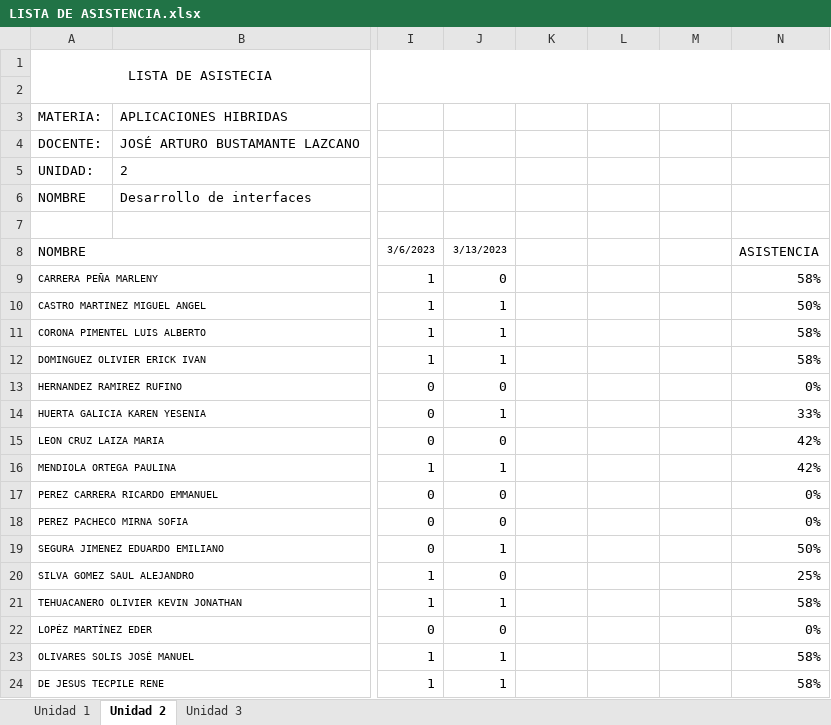
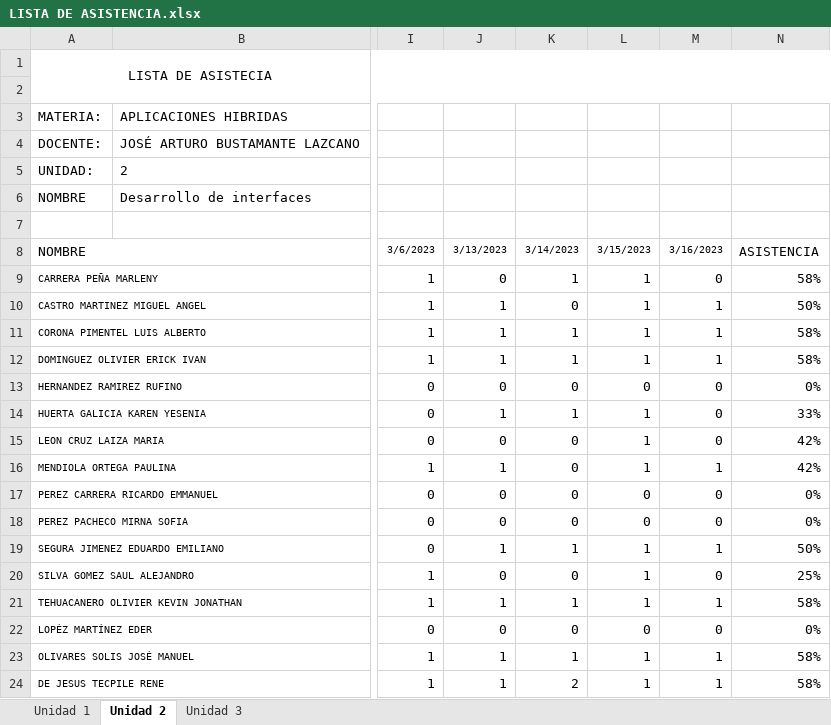
Before and after one commit to arturobl00/Semestre2023Tec, an Excel workbook: APP Hibridas/LISTA DE ASISTENCIA.xlsx, sheet Unidad 2, drawn as a sheet; only a part is shown, gaps mark what is left out; values as stored, in another font and other column widths than the file's, no borders; conditional formats not drawn; the diff covers the shown part only; the diff names each change by its address in the sheet, - before the commit and + after, or states it on an @@ line.

```diff
--- a/APP Hibridas/LISTA DE ASISTENCIA.xlsx (sheet Unidad 2)
+++ b/APP Hibridas/LISTA DE ASISTENCIA.xlsx (sheet Unidad 2)
-K8: (empty)
+K8: 3/14/2023
-L8: (empty)
+L8: 3/15/2023
-M8: (empty)
+M8: 3/16/2023
-K9: (empty)
+K9: 1
-L9:L12: (empty)
+L9:L12: 1
-M9: (empty)
+M9: 0
-K10: (empty)
+K10: 0
-M10:M12: (empty)
+M10:M12: 1
-K11:K12: (empty)
+K11:K12: 1
-K13: (empty)
+K13: 0
-L13: (empty)
+L13: 0
-M13:M15: (empty)
+M13:M15: 0
-K14: (empty)
+K14: 1
-L14:L16: (empty)
+L14:L16: 1
-K15:K18: (empty)
+K15:K18: 0
-M16: (empty)
+M16: 1
-L17:L18: (empty)
+L17:L18: 0
-M17:M18: (empty)
+M17:M18: 0
-K19: (empty)
+K19: 1
-L19:L21: (empty)
+L19:L21: 1
-M19: (empty)
+M19: 1
-K20: (empty)
+K20: 0
-M20: (empty)
+M20: 0
-K21: (empty)
+K21: 1
-M21: (empty)
+M21: 1
-K22: (empty)
+K22: 0
-L22: (empty)
+L22: 0
-M22: (empty)
+M22: 0
-K23: (empty)
+K23: 1
-L23:L24: (empty)
+L23:L24: 1
-M23:M24: (empty)
+M23:M24: 1
-K24: (empty)
+K24: 2
```
Also changed, not shown: 3 edited cells elsewhere in this sheet, sheet Unidad 3, Inteligencia Artificial/LISTA DE ASISTENCIA.xlsx, Redes de Computadora/LISTA DE ASISTENCIA.xlsx, 6 other files.
